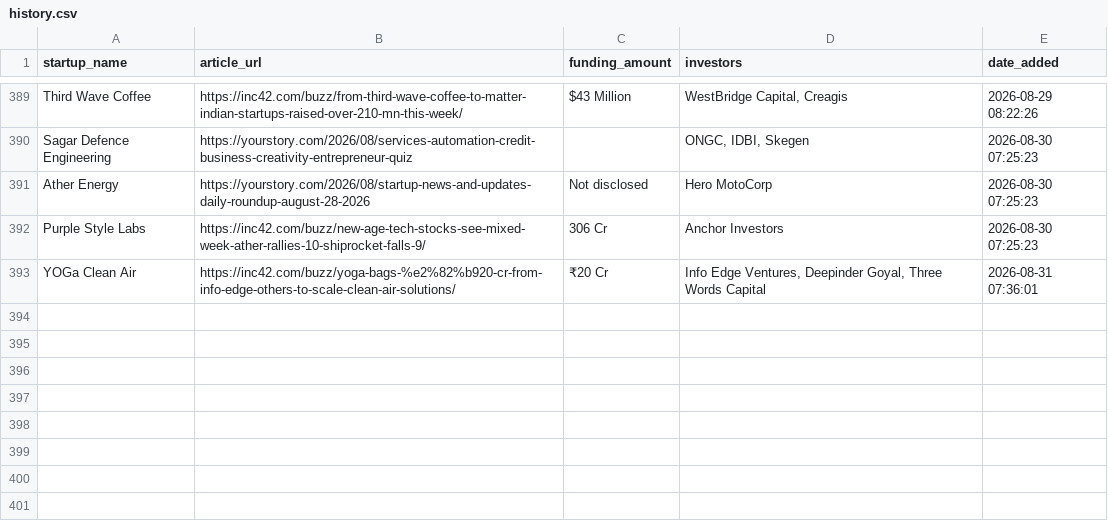
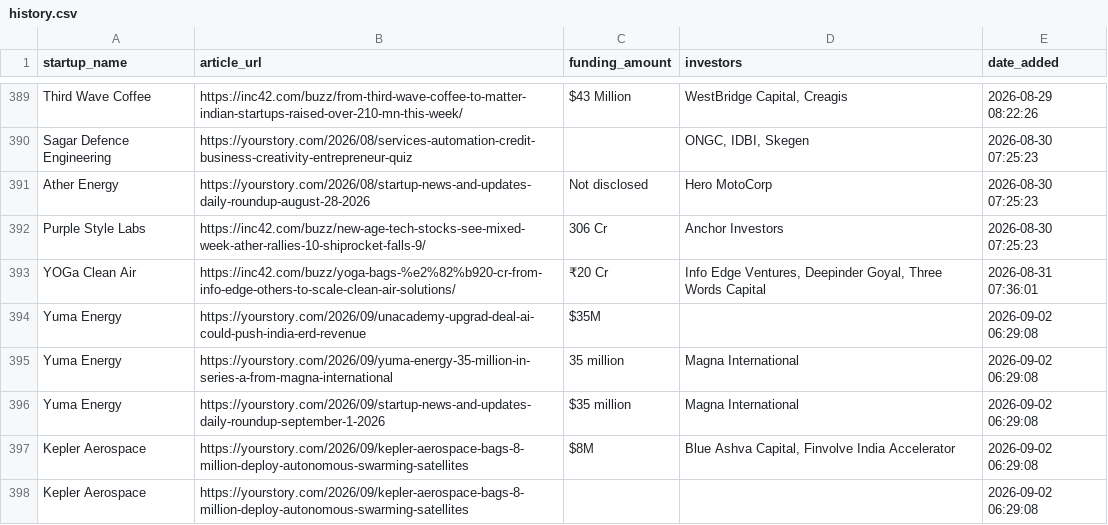
Before and after one commit to PRABAKAR05/startup-intelligence-agent, a CSV file: data/history.csv, drawn as a sheet; only a part is shown, gaps mark what is left out; the diff names each change by its address in the sheet, - before the commit and + after, or states it on an @@ line.

```diff
--- a/data/history.csv
+++ b/data/history.csv
+row 394: Yuma Energy | https://yourstory.com/2026/09/unacademy-upgrad-deal-ai-could-push-india-erd-revenue | $35M |  | 2026-09-02 06:29:08
+row 395: Yuma Energy | https://yourstory.com/2026/09/yuma-energy-35-million-in-series-a-from-magna-international | 35 million | Magna International | 2026-09-02 06:29:08
+row 396: Yuma Energy | https://yourstory.com/2026/09/startup-news-and-updates-daily-roundup-september-1-2026 | $35 million | Magna International | 2026-09-02 06:29:08
+row 397: Kepler Aerospace | https://yourstory.com/2026/09/kepler-aerospace-bags-8-million-deploy-autonomous-swarming-satellites | $8M | Blue Ashva Capital, Finvolve India Accelerator | 2026-09-02 06:29:08
+row 398: Kepler Aerospace | https://yourstory.com/2026/09/kepler-aerospace-bags-8-million-deploy-autonomous-swarming-satellites |  |  | 2026-09-02 06:29:08
```
